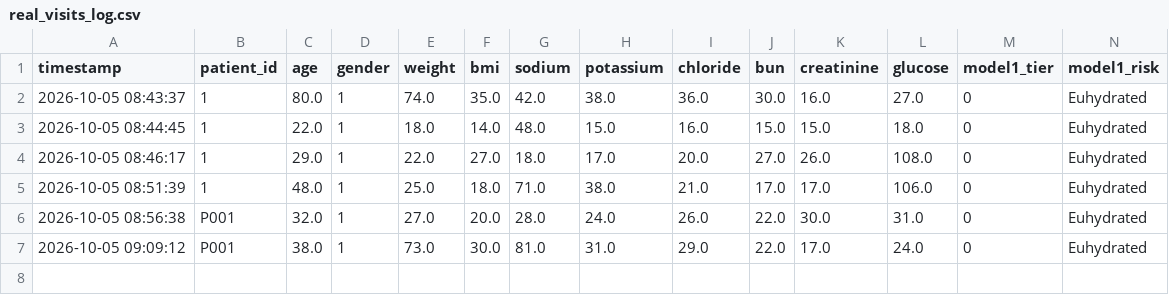
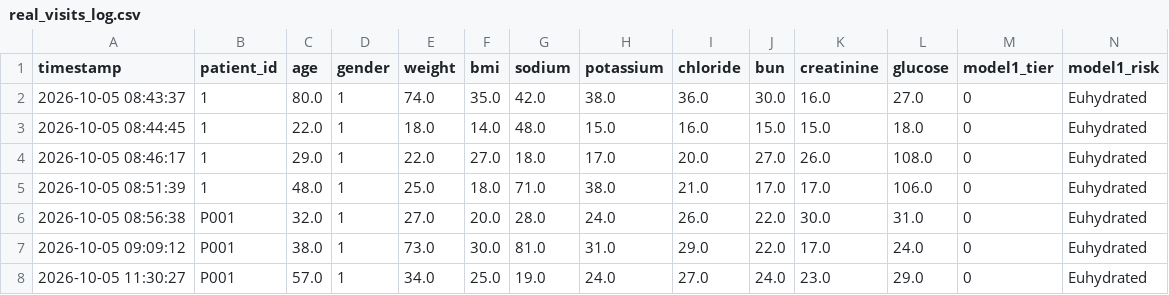
Before and after one commit to FazSyed/goal-oriented-health-agent, a CSV file: visualization/real_visits_log.csv, drawn as a sheet; only a part is shown; rows hold the shown columns only; the diff names each change by its address in the sheet, - before the commit and + after, or states it on an @@ line.

```diff
--- a/visualization/real_visits_log.csv
+++ b/visualization/real_visits_log.csv
+row 8: 2026-10-05 11:30:27 | P001 | 57.0 | 1 | 34.0 | 25.0 | 19.0 | 24.0 | 27.0 | 24.0 | 23.0 | 29.0 | 0 | Euhydrated
```
Also changed, not shown: 1 other file.
